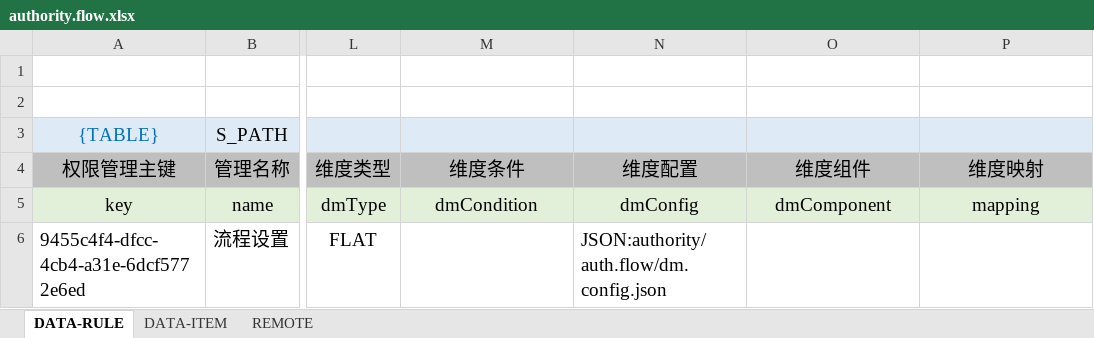
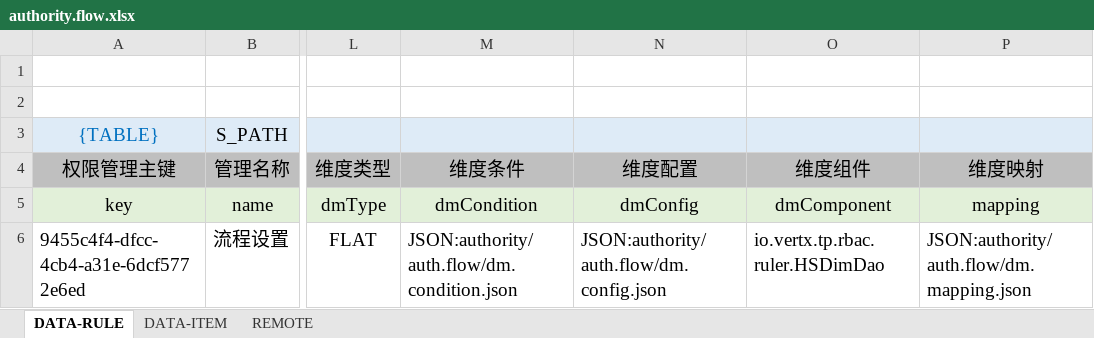
Before and after one commit to silentbalanceyh/vertx-zero, an Excel workbook: vertx-pin/zero-wf/src/main/resources/plugin/wf/oob/data/authority.flow.xlsx, sheet DATA-RULE, drawn as a sheet; only a part is shown, gaps mark what is left out; values as stored, in another font and other column widths than the file's, no borders; the diff names each change by its address in the sheet, - before the commit and + after, or states it on an @@ line.

```diff
--- a/vertx-pin/zero-wf/src/main/resources/plugin/wf/oob/data/authority.flow.xlsx (sheet DATA-RULE)
+++ b/vertx-pin/zero-wf/src/main/resources/plugin/wf/oob/data/authority.flow.xlsx (sheet DATA-RULE)
-M6 (维度条件): (empty)
+M6 (维度条件): JSON:authority/auth.flow/dm.condition.json
-O6 (维度组件): (empty)
+O6 (维度组件): io.vertx.tp.rbac.ruler.HSDimDao
-P6 (维度映射): (empty)
+P6 (维度映射): JSON:authority/auth.flow/dm.mapping.json
```
Also changed, not shown: 1 other file.
